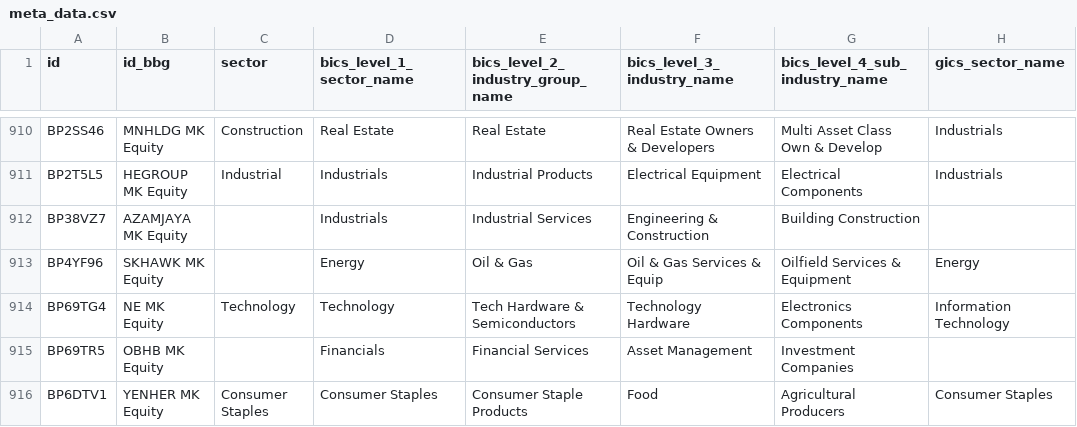
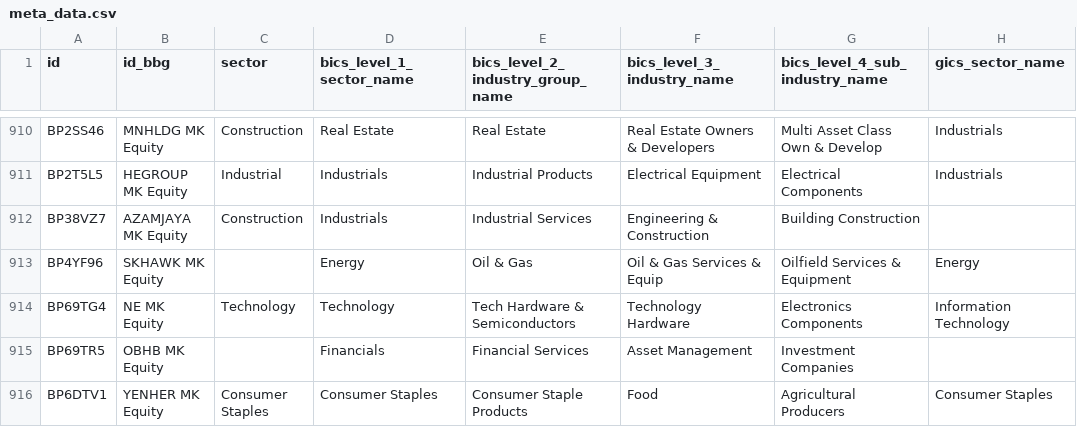
Before and after one commit to etq-quant/bursa, a CSV file: data/meta_data.csv, drawn as a sheet; only a part is shown, gaps mark what is left out; the diff covers the shown part only; the diff names each change by its address in the sheet, - before the commit and + after, or states it on an @@ line.

Commit message:
[bot] commit

```diff
--- a/data/meta_data.csv
+++ b/data/meta_data.csv
-C912 (sector): (empty)
+C912 (sector): Construction
```
Also changed, not shown: 1 added row and 3 edited cells elsewhere in this file.
